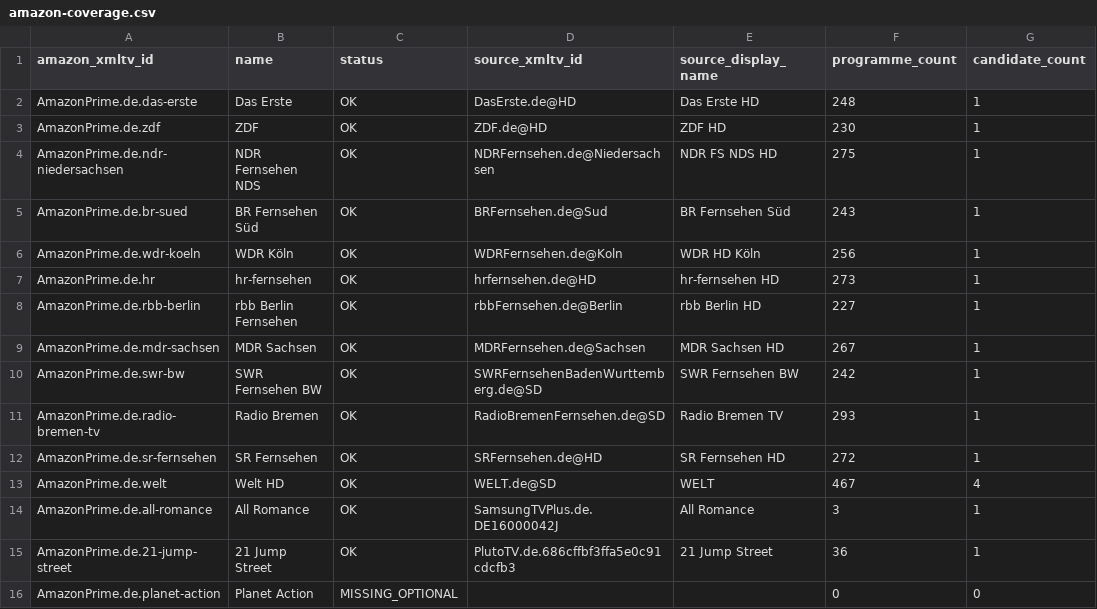
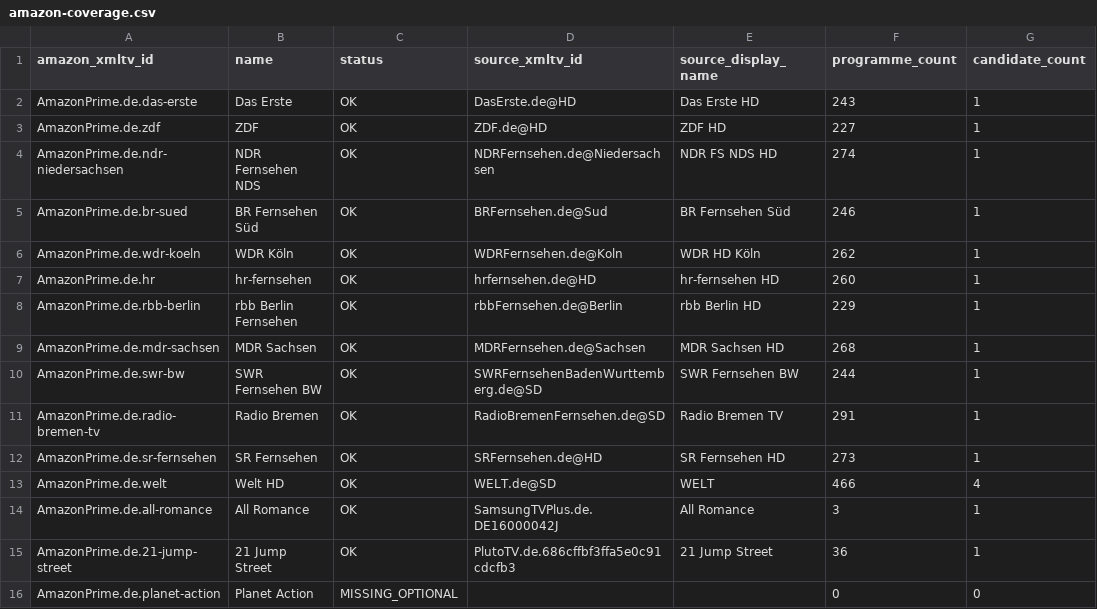
Before and after one commit to Kaimandura/epg-de, a CSV file: reports/amazon-coverage.csv, drawn as a sheet.

```diff
--- a/reports/amazon-coverage.csv
+++ b/reports/amazon-coverage.csv
@@ -1,14 +1,14 @@
 amazon_xmltv_id,name,status,source_xmltv_id,source_display_name,programme_count,candidate_count
-AmazonPrime.de.das-erste,Das Erste,OK,DasErste.de@HD,Das Erste HD,248,1
-AmazonPrime.de.zdf,ZDF,OK,ZDF.de@HD,ZDF HD,230,1
-AmazonPrime.de.ndr-niedersachsen,NDR Fernsehen NDS,OK,NDRFernsehen.de@Niedersachsen,NDR FS NDS HD,275,1
-AmazonPrime.de.br-sued,BR Fernsehen Süd,OK,BRFernsehen.de@Sud,BR Fernsehen Süd,243,1
-AmazonPrime.de.wdr-koeln,WDR Köln,OK,WDRFernsehen.de@Koln,WDR HD Köln,256,1
-AmazonPrime.de.hr,hr-fernsehen,OK,hrfernsehen.de@HD,hr-fernsehen HD,273,1
-AmazonPrime.de.rbb-berlin,rbb Berlin Fernsehen,OK,rbbFernsehen.de@Berlin,rbb Berlin HD,227,1
-AmazonPrime.de.mdr-sachsen,MDR Sachsen,OK,MDRFernsehen.de@Sachsen,MDR Sachsen HD,267,1
-AmazonPrime.de.swr-bw,SWR Fernsehen BW,OK,SWRFernsehenBadenWurttemberg.de@SD,SWR Fernsehen BW,242,1
-AmazonPrime.de.radio-bremen-tv,Radio Bremen,OK,RadioBremenFernsehen.de@SD,Radio Bremen TV,293,1
-AmazonPrime.de.sr-fernsehen,SR Fernsehen,OK,SRFernsehen.de@HD,SR Fernsehen HD,272,1
-AmazonPrime.de.welt,Welt HD,OK,WELT.de@SD,WELT,467,4
+AmazonPrime.de.das-erste,Das Erste,OK,DasErste.de@HD,Das Erste HD,243,1
+AmazonPrime.de.zdf,ZDF,OK,ZDF.de@HD,ZDF HD,227,1
+AmazonPrime.de.ndr-niedersachsen,NDR Fernsehen NDS,OK,NDRFernsehen.de@Niedersachsen,NDR FS NDS HD,274,1
+AmazonPrime.de.br-sued,BR Fernsehen Süd,OK,BRFernsehen.de@Sud,BR Fernsehen Süd,246,1
+AmazonPrime.de.wdr-koeln,WDR Köln,OK,WDRFernsehen.de@Koln,WDR HD Köln,262,1
+AmazonPrime.de.hr,hr-fernsehen,OK,hrfernsehen.de@HD,hr-fernsehen HD,260,1
+AmazonPrime.de.rbb-berlin,rbb Berlin Fernsehen,OK,rbbFernsehen.de@Berlin,rbb Berlin HD,229,1
+AmazonPrime.de.mdr-sachsen,MDR Sachsen,OK,MDRFernsehen.de@Sachsen,MDR Sachsen HD,268,1
+AmazonPrime.de.swr-bw,SWR Fernsehen BW,OK,SWRFernsehenBadenWurttemberg.de@SD,SWR Fernsehen BW,244,1
+AmazonPrime.de.radio-bremen-tv,Radio Bremen,OK,RadioBremenFernsehen.de@SD,Radio Bremen TV,291,1
+AmazonPrime.de.sr-fernsehen,SR Fernsehen,OK,SRFernsehen.de@HD,SR Fernsehen HD,273,1
+AmazonPrime.de.welt,Welt HD,OK,WELT.de@SD,WELT,466,4
 AmazonPrime.de.all-romance,All Romance,OK,SamsungTVPlus.de.DE16000042J,All Romance,3,1
```
Also changed, not shown: reports/coverage.csv, reports/master-cleanup.csv, 6 other files.
